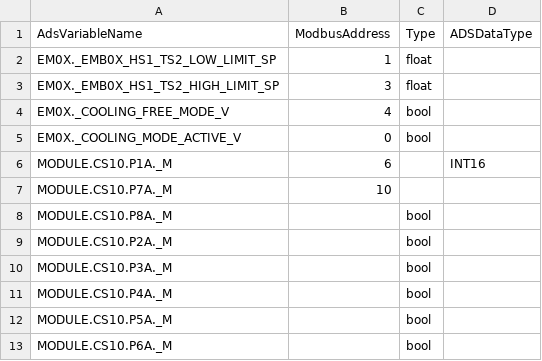
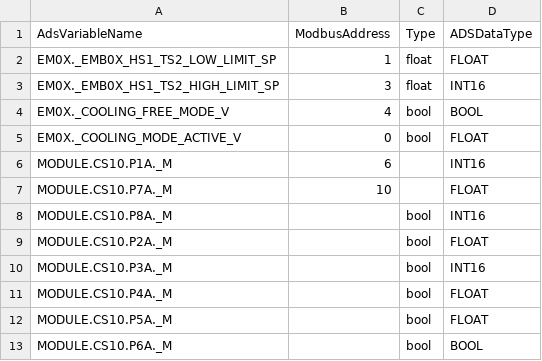
Before and after one commit to Ottowski/CompressedListCSV, a CSV file: SmallerCompressedListCSV/SmallerCompressedListCSV/bin/Debug/net8.0/even-smaller-combined-List.csv, drawn as a sheet.

```diff
--- a/SmallerCompressedListCSV/SmallerCompressedListCSV/bin/Debug/net8.0/even-smaller-combined-List.csv
+++ b/SmallerCompressedListCSV/SmallerCompressedListCSV/bin/Debug/net8.0/even-smaller-combined-List.csv
@@ -1,13 +1,13 @@
 AdsVariableName,ModbusAddress,Type,ADSDataType
-EM0X._EMB0X_HS1_TS2_LOW_LIMIT_SP,1,float,
-EM0X._EMB0X_HS1_TS2_HIGH_LIMIT_SP,3,float,
-EM0X._COOLING_FREE_MODE_V,4,bool,
-EM0X._COOLING_MODE_ACTIVE_V,0,bool,
+EM0X._EMB0X_HS1_TS2_LOW_LIMIT_SP,1,float,FLOAT
+EM0X._EMB0X_HS1_TS2_HIGH_LIMIT_SP,3,float,INT16
+EM0X._COOLING_FREE_MODE_V,4,bool,BOOL
+EM0X._COOLING_MODE_ACTIVE_V,0,bool,FLOAT
 MODULE.CS10.P1A._M,6,,INT16
-MODULE.CS10.P7A._M,10,,
-MODULE.CS10.P8A._M,," bool",
-MODULE.CS10.P2A._M,," bool",
-MODULE.CS10.P3A._M,," bool",
-MODULE.CS10.P4A._M,," bool",
-MODULE.CS10.P5A._M,," bool",
-MODULE.CS10.P6A._M,," bool",
+MODULE.CS10.P7A._M,10,,FLOAT
+MODULE.CS10.P8A._M,," bool",INT16
+MODULE.CS10.P2A._M,," bool",FLOAT
+MODULE.CS10.P3A._M,," bool",INT16
+MODULE.CS10.P4A._M,," bool",FLOAT
+MODULE.CS10.P5A._M,," bool",FLOAT
+MODULE.CS10.P6A._M,," bool",BOOL
```
Also changed, not shown: 19 other files.
